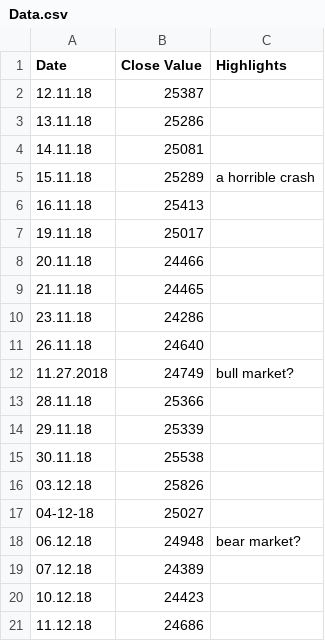
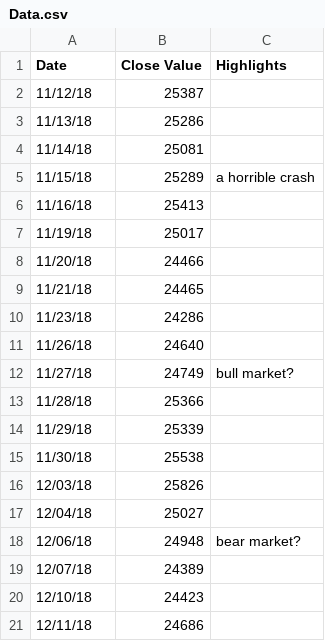
Before and after one commit to randlos/Flourish_Simple-Chart-with-Highlights, a CSV file: data/Data.csv, drawn as a sheet.

```diff
--- a/data/Data.csv
+++ b/data/Data.csv
@@ -1,21 +1,21 @@
 Date,Close Value,Highlights
-12.11.18,25387,
-13.11.18,25286,
-14.11.18,25081,
-15.11.18,25289,a horrible crash
-16.11.18,25413,
-19.11.18,25017,
-20.11.18,24466,
-21.11.18,24465,
-23.11.18,24286,
-26.11.18,24640,
-11.27.2018,24749,bull market?
-28.11.18,25366,
-29.11.18,25339,
-30.11.18,25538,
-03.12.18,25826,
-04-12-18,25027,
-06.12.18,24948,bear market?
-07.12.18,24389,
-10.12.18,24423,
-11.12.18,24686,
+11/12/18,25387,
+11/13/18,25286,
+11/14/18,25081,
+11/15/18,25289,a horrible crash
+11/16/18,25413,
+11/19/18,25017,
+11/20/18,24466,
+11/21/18,24465,
+11/23/18,24286,
+11/26/18,24640,
+11/27/18,24749,bull market?
+11/28/18,25366,
+11/29/18,25339,
+11/30/18,25538,
+12/03/18,25826,
+12/04/18,25027,
+12/06/18,24948,bear market?
+12/07/18,24389,
+12/10/18,24423,
+12/11/18,24686,
```
Also changed, not shown: 2 other files.
